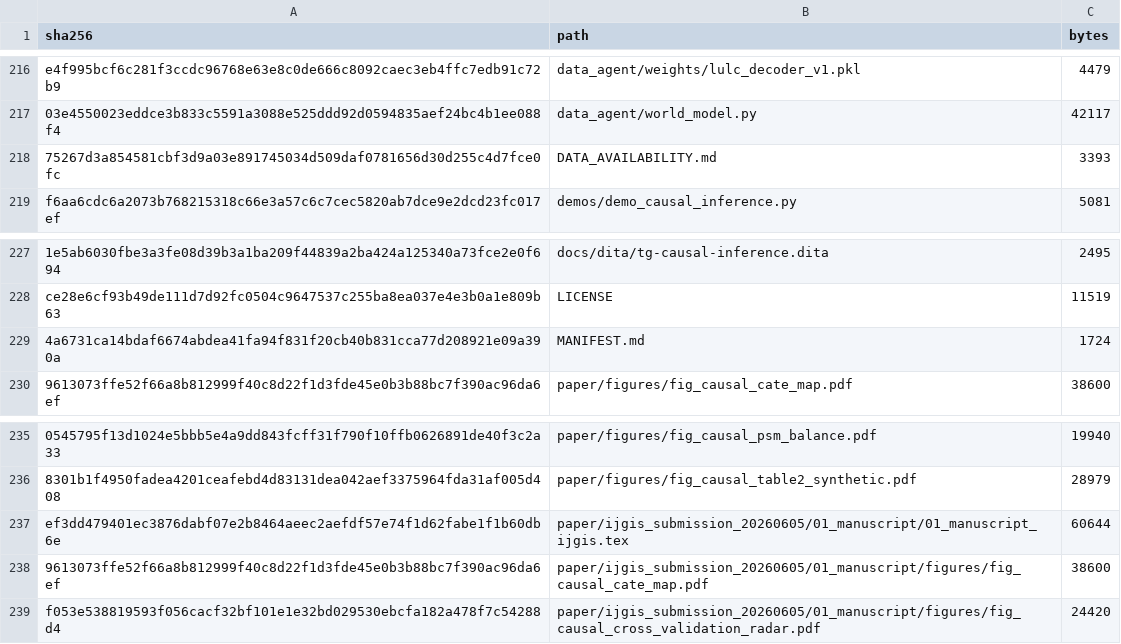
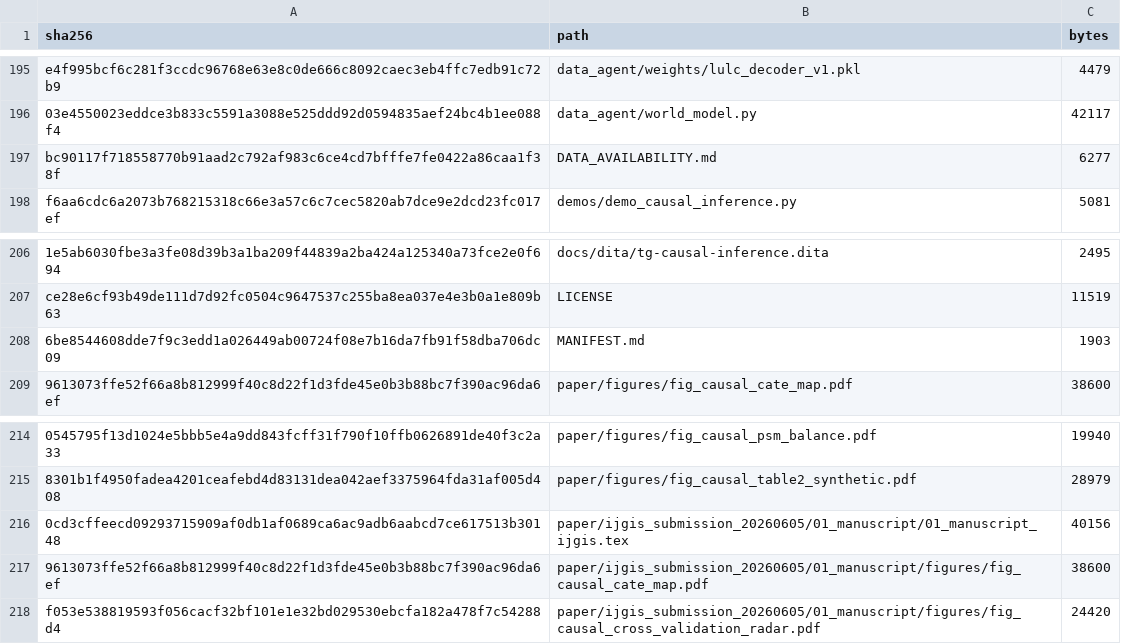
Before and after one commit to zhouning/paper6-spatial-causal-inference, a CSV file: checksums/sha256_manifest.csv, drawn as a sheet; only a part is shown, gaps mark what is left out; the diff covers the shown part only.

```diff
--- a/checksums/sha256_manifest.csv
+++ b/checksums/sha256_manifest.csv
@@ -217,3 +196,3 @@
 "03e4550023eddce3b833c5591a3088e525ddd92d0594835aef24bc4b1ee088f4","data_agent/world_model.py","42117"
-"75267d3a854581cbf3d9a03e891745034d509daf0781656d30d255c4d7fce0fc","DATA_AVAILABILITY.md","3393"
+"bc90117f718558770b91aad2c792af983c6ce4cd7bfffe7fe0422a86caa1f38f","DATA_AVAILABILITY.md","6277"
 "f6aa6cdc6a2073b768215318c66e3a57c6c7cec5820ab7dce9e2dcd23fc017ef","demos/demo_causal_inference.py","5081"
@@ -228,3 +207,3 @@
 "ce28e6cf93b49de111d7d92fc0504c9647537c255ba8ea037e4e3b0a1e809b63","LICENSE","11519"
-"4a6731ca14bdaf6674abdea41fa94f831f20cb40b831cca77d208921e09a390a","MANIFEST.md","1724"
+"6be8544608dde7f9c3edd1a026449ab00724f08e7b16da7fb91f58dba706dc09","MANIFEST.md","1903"
 "9613073ffe52f66a8b812999f40c8d22f1d3fde45e0b3b88bc7f390ac96da6ef","paper/figures/fig_causal_cate_map.pdf","38600"
@@ -236,3 +215,3 @@
 "8301b1f4950fadea4201ceafebd4d83131dea042aef3375964fda31af005d408","paper/figures/fig_causal_table2_synthetic.pdf","28979"
-"ef3dd479401ec3876dabf07e2b8464aeec2aefdf57e74f1d62fabe1f1b60db6e","paper/ijgis_submission_20260605/01_manuscript/01_manuscript_ijgis.tex","60644"
+"0cd3cffeecd09293715909af0db1af0689ca6ac9adb6aabcd7ce617513b30148","paper/ijgis_submission_20260605/01_manuscript/01_manuscript_ijgis.tex","40156"
 "9613073ffe52f66a8b812999f40c8d22f1d3fde45e0b3b88bc7f390ac96da6ef","paper/ijgis_submission_20260605/01_manuscript/figures/fig_causal_cate_map.pdf","38600"
```
Also changed, not shown: 21 removed rows and 6 edited cells elsewhere in this file, 10 other files.
